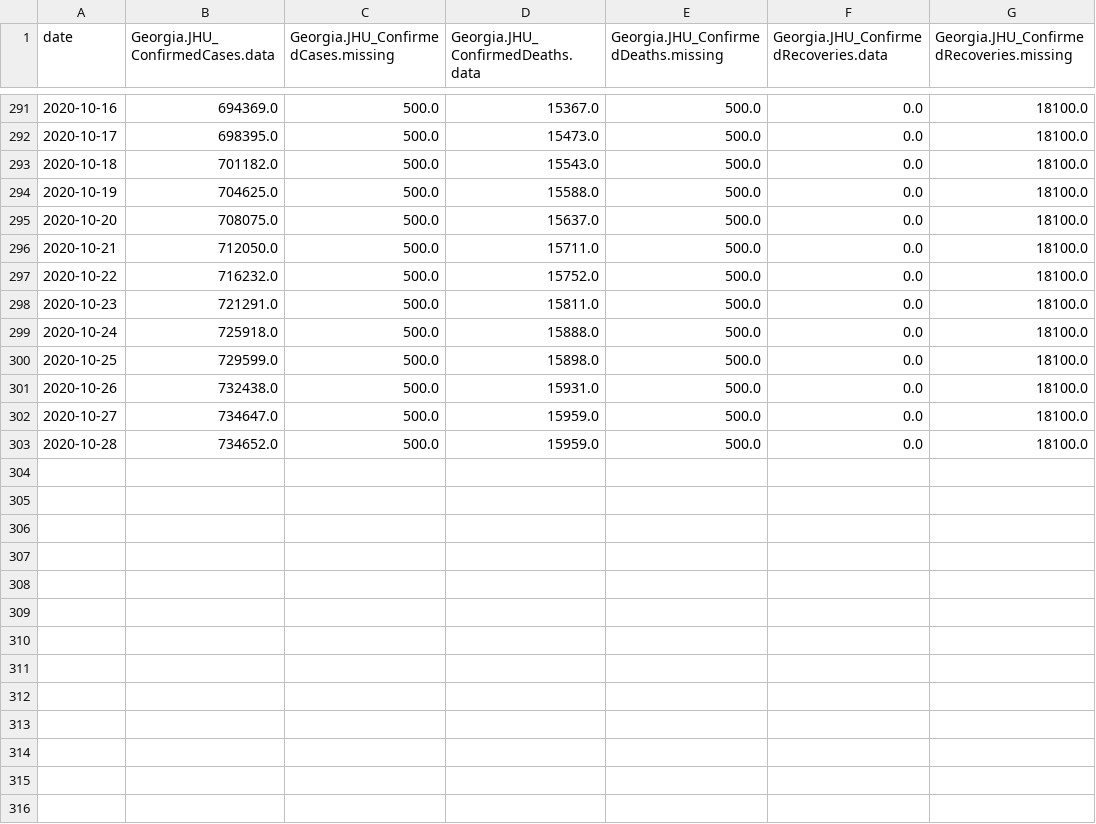
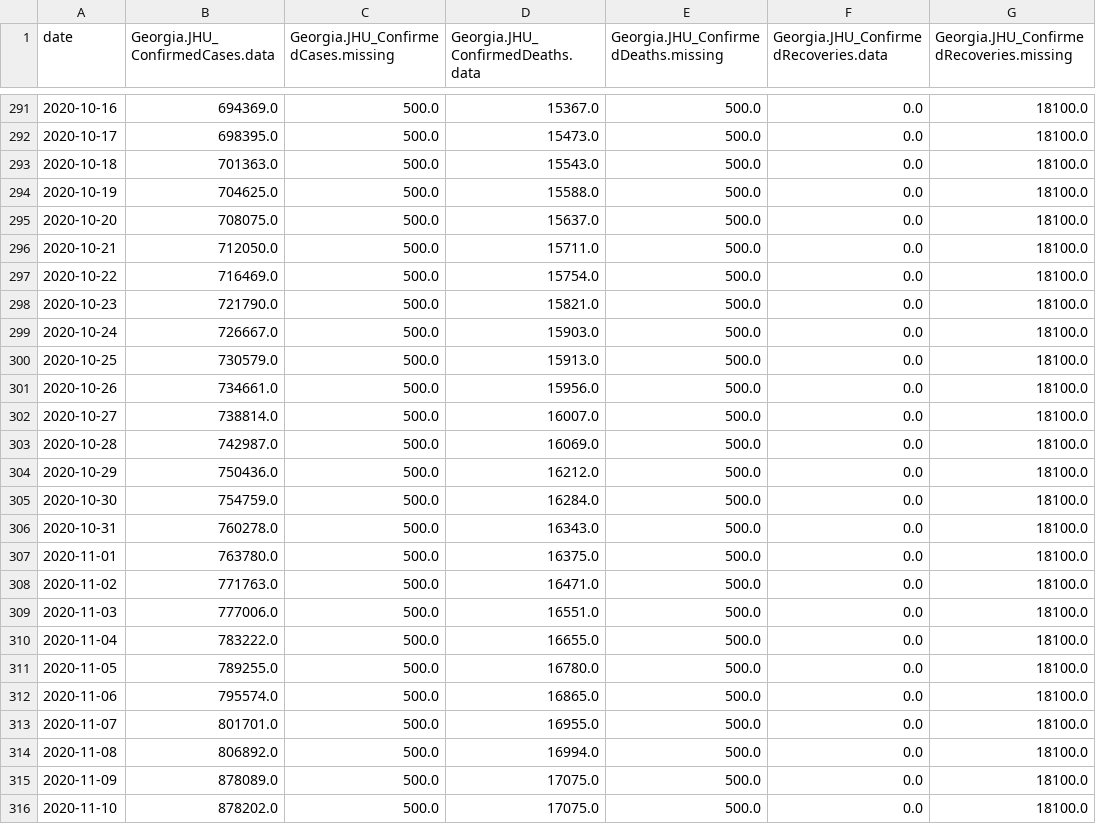
Before and after one commit to jluchen/C3AI_COVID_GC, a CSV file: data/cases/GA_JHU_cases.csv, drawn as a sheet; only a part is shown, gaps mark what is left out; the diff covers the shown part only.

```diff
--- a/data/cases/GA_JHU_cases.csv
+++ b/data/cases/GA_JHU_cases.csv
@@ -292,3 +292,3 @@ date,Georgia.JHU_ConfirmedCases.data,Georgia.JHU_ConfirmedCases.missing,Georgia.
 2020-10-17,698395.0,500.0,15473.0,500.0,0.0,18100.0
-2020-10-18,701182.0,500.0,15543.0,500.0,0.0,18100.0
+2020-10-18,701363.0,500.0,15543.0,500.0,0.0,18100.0
 2020-10-19,704625.0,500.0,15588.0,500.0,0.0,18100.0
@@ -296,8 +296,21 @@ date,Georgia.JHU_ConfirmedCases.data,Georgia.JHU_ConfirmedCases.missing,Georgia.
 2020-10-21,712050.0,500.0,15711.0,500.0,0.0,18100.0
-2020-10-22,716232.0,500.0,15752.0,500.0,0.0,18100.0
-2020-10-23,721291.0,500.0,15811.0,500.0,0.0,18100.0
-2020-10-24,725918.0,500.0,15888.0,500.0,0.0,18100.0
-2020-10-25,729599.0,500.0,15898.0,500.0,0.0,18100.0
-2020-10-26,732438.0,500.0,15931.0,500.0,0.0,18100.0
-2020-10-27,734647.0,500.0,15959.0,500.0,0.0,18100.0
-2020-10-28,734652.0,500.0,15959.0,500.0,0.0,18100.0
+2020-10-22,716469.0,500.0,15754.0,500.0,0.0,18100.0
+2020-10-23,721790.0,500.0,15821.0,500.0,0.0,18100.0
+2020-10-24,726667.0,500.0,15903.0,500.0,0.0,18100.0
+2020-10-25,730579.0,500.0,15913.0,500.0,0.0,18100.0
+2020-10-26,734661.0,500.0,15956.0,500.0,0.0,18100.0
+2020-10-27,738814.0,500.0,16007.0,500.0,0.0,18100.0
+2020-10-28,742987.0,500.0,16069.0,500.0,0.0,18100.0
+2020-10-29,750436.0,500.0,16212.0,500.0,0.0,18100.0
+2020-10-30,754759.0,500.0,16284.0,500.0,0.0,18100.0
+2020-10-31,760278.0,500.0,16343.0,500.0,0.0,18100.0
+2020-11-01,763780.0,500.0,16375.0,500.0,0.0,18100.0
+2020-11-02,771763.0,500.0,16471.0,500.0,0.0,18100.0
+2020-11-03,777006.0,500.0,16551.0,500.0,0.0,18100.0
+2020-11-04,783222.0,500.0,16655.0,500.0,0.0,18100.0
+2020-11-05,789255.0,500.0,16780.0,500.0,0.0,18100.0
+2020-11-06,795574.0,500.0,16865.0,500.0,0.0,18100.0
+2020-11-07,801701.0,500.0,16955.0,500.0,0.0,18100.0
+2020-11-08,806892.0,500.0,16994.0,500.0,0.0,18100.0
+2020-11-09,878089.0,500.0,17075.0,500.0,0.0,18100.0
+2020-11-10,878202.0,500.0,17075.0,500.0,0.0,18100.0
```
Also changed, not shown: 8 edited cells elsewhere in this file, data/cases/CA_JHU_cases.csv, data/cases/FL_JHU_cases.csv, 3 other files.
